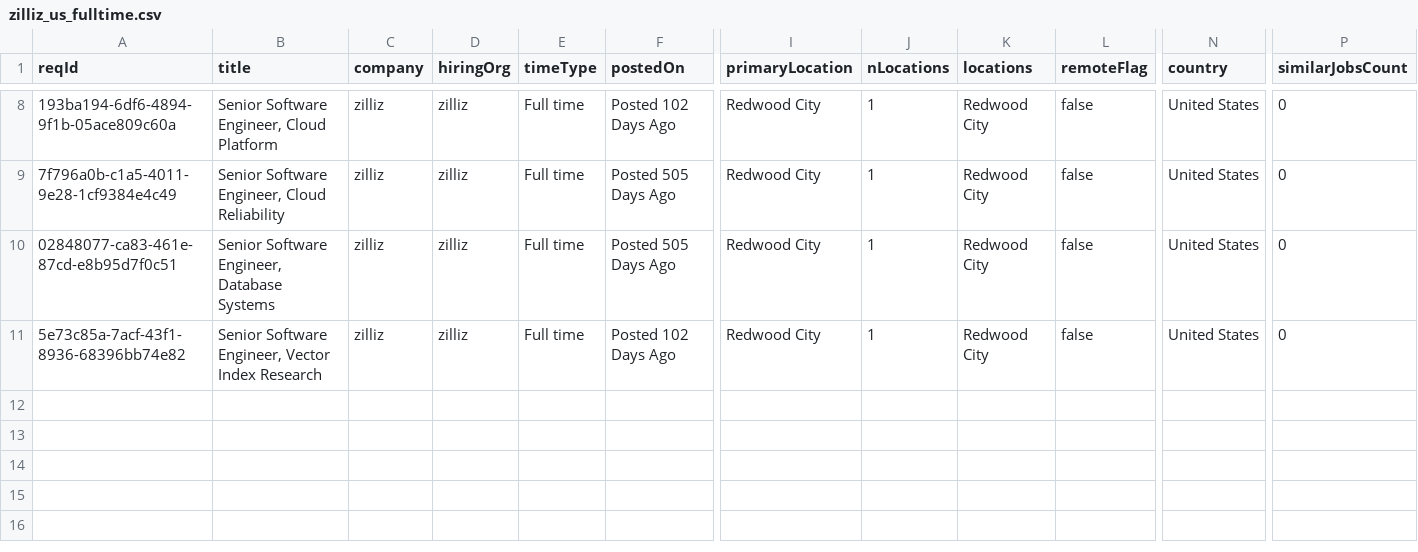
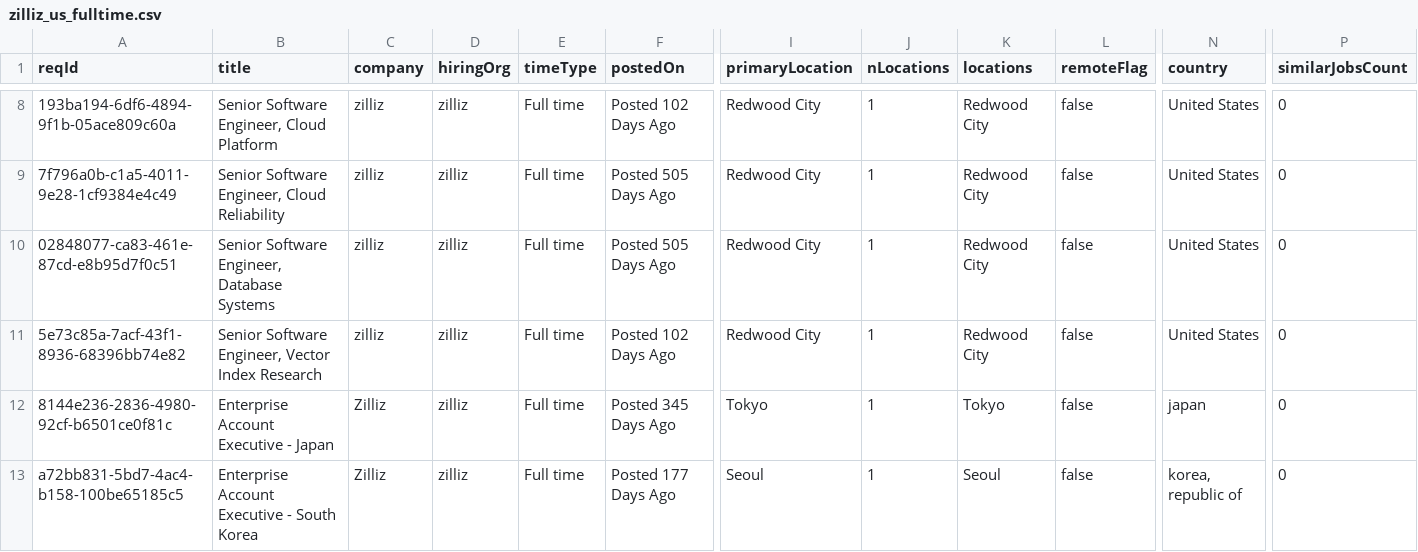
Before and after one commit to job-sourcing/pipeline, a CSV file: ingest/data/workday/zilliz_us_fulltime.csv, drawn as a sheet; only a part is shown, gaps mark what is left out; rows hold the shown columns only; the diff names each change by its address in the sheet, - before the commit and + after, or states it on an @@ line.

```diff
--- a/ingest/data/workday/zilliz_us_fulltime.csv
+++ b/ingest/data/workday/zilliz_us_fulltime.csv
+row 12: 8144e236-2836-4980-92cf-b6501ce0f81c | Enterprise Account Executive - Japan | Zilliz | zilliz | Full time | Posted 345 Days Ago | Tokyo | 1 | Tokyo | false | japan | 0
+row 13: a72bb831-5bd7-4ac4-b158-100be65185c5 | Enterprise Account Executive - South Korea | Zilliz | zilliz | Full time | Posted 177 Days Ago | Seoul | 1 | Seoul | false | korea, republic of | 0
```
Also changed, not shown: ingest/data/workday/ambergroup_us_fulltime.csv, ingest/data/workday/bosonai_us_fulltime.csv, 55 other files.
